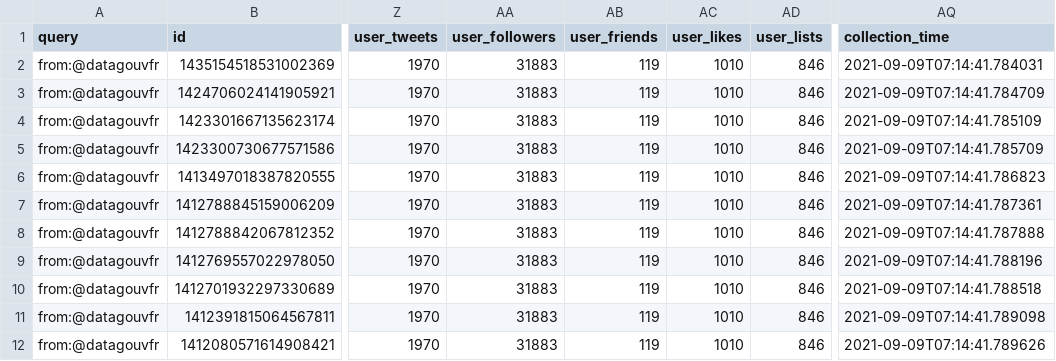
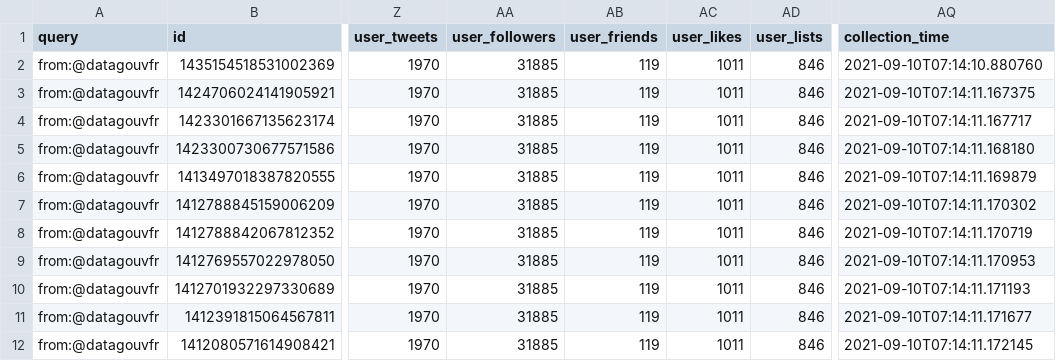
Before and after one commit to taniki/datagouvfr-tweets, a CSV file: datagouvfr-tweets.csv, drawn as a sheet; only a part is shown, gaps mark what is left out; the diff covers the shown part only; the diff names each change by its address in the sheet, - before the commit and + after, or states it on an @@ line.

```diff
--- a/datagouvfr-tweets.csv
+++ b/datagouvfr-tweets.csv
-AA2:AA12 (user_followers): 31883
+AA2:AA12 (user_followers): 31885
-AC2:AC12 (user_likes): 1010
+AC2:AC12 (user_likes): 1011
-AQ2 (collection_time): 2021-09-09T07:14:41.784031
+AQ2 (collection_time): 2021-09-10T07:14:10.880760
-AQ3 (collection_time): 2021-09-09T07:14:41.784709
+AQ3 (collection_time): 2021-09-10T07:14:11.167375
-AQ4 (collection_time): 2021-09-09T07:14:41.785109
+AQ4 (collection_time): 2021-09-10T07:14:11.167717
-AQ5 (collection_time): 2021-09-09T07:14:41.785709
+AQ5 (collection_time): 2021-09-10T07:14:11.168180
-AQ6 (collection_time): 2021-09-09T07:14:41.786823
+AQ6 (collection_time): 2021-09-10T07:14:11.169879
-AQ7 (collection_time): 2021-09-09T07:14:41.787361
+AQ7 (collection_time): 2021-09-10T07:14:11.170302
-AQ8 (collection_time): 2021-09-09T07:14:41.787888
+AQ8 (collection_time): 2021-09-10T07:14:11.170719
-AQ9 (collection_time): 2021-09-09T07:14:41.788196
+AQ9 (collection_time): 2021-09-10T07:14:11.170953
-AQ10 (collection_time): 2021-09-09T07:14:41.788518
+AQ10 (collection_time): 2021-09-10T07:14:11.171193
-AQ11 (collection_time): 2021-09-09T07:14:41.789098
+AQ11 (collection_time): 2021-09-10T07:14:11.171677
-AQ12 (collection_time): 2021-09-09T07:14:41.789626
+AQ12 (collection_time): 2021-09-10T07:14:11.172145
```
Also changed, not shown: 1 added row and 27 edited cells elsewhere in this file.
